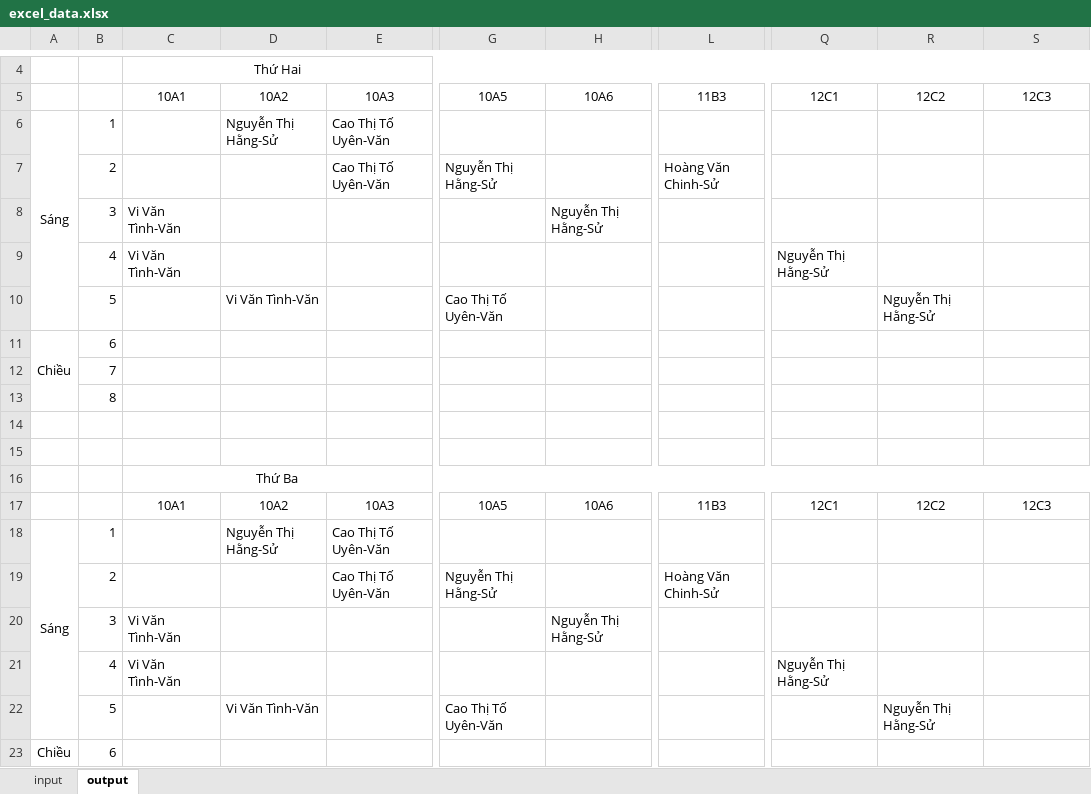
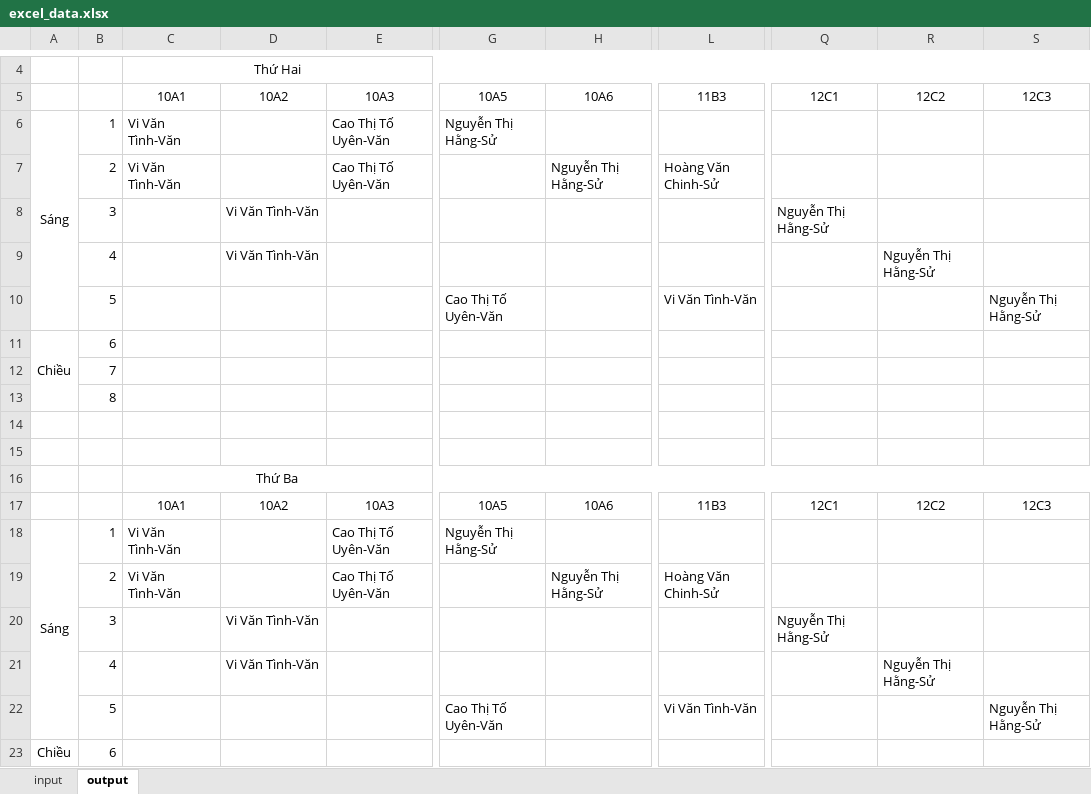
Before and after one commit to cmpedz/ScheduleLessonsProject_THPT_DONG_VAN, an Excel workbook: src/excel_resources/excel_data.xlsx, sheet output, drawn as a sheet; only a part is shown, gaps mark what is left out; values as stored, in another font and other column widths than the file's, no borders; the diff covers the shown part only; the diff names each change by its address in the sheet, - before the commit and + after, or states it on an @@ line.

```diff
--- a/src/excel_resources/excel_data.xlsx (sheet output)
+++ b/src/excel_resources/excel_data.xlsx (sheet output)
-C6:C7: (empty)
+C6:C7: Vi Văn Tình-Văn
-D6: Nguyễn Thị Hằng-Sử
+D6: (empty)
-G6: (empty)
+G6: Nguyễn Thị Hằng-Sử
-G7: Nguyễn Thị Hằng-Sử
+G7: (empty)
-H7: (empty)
+H7: Nguyễn Thị Hằng-Sử
-C8:C9: Vi Văn Tình-Văn
+C8:C9: (empty)
-D8:D9: (empty)
+D8:D9: Vi Văn Tình-Văn
-H8: Nguyễn Thị Hằng-Sử
+H8: (empty)
-Q8: (empty)
+Q8: Nguyễn Thị Hằng-Sử
-Q9: Nguyễn Thị Hằng-Sử
+Q9: (empty)
-R9: (empty)
+R9: Nguyễn Thị Hằng-Sử
-D10: Vi Văn Tình-Văn
+D10: (empty)
-L10: (empty)
+L10: Vi Văn Tình-Văn
-R10: Nguyễn Thị Hằng-Sử
+R10: (empty)
-S10: (empty)
+S10: Nguyễn Thị Hằng-Sử
-C18:C19: (empty)
+C18:C19: Vi Văn Tình-Văn
-D18: Nguyễn Thị Hằng-Sử
+D18: (empty)
-G18: (empty)
+G18: Nguyễn Thị Hằng-Sử
-G19: Nguyễn Thị Hằng-Sử
+G19: (empty)
-H19: (empty)
+H19: Nguyễn Thị Hằng-Sử
-C20:C21: Vi Văn Tình-Văn
+C20:C21: (empty)
-D20:D21: (empty)
+D20:D21: Vi Văn Tình-Văn
-H20: Nguyễn Thị Hằng-Sử
+H20: (empty)
-Q20: (empty)
+Q20: Nguyễn Thị Hằng-Sử
-Q21: Nguyễn Thị Hằng-Sử
+Q21: (empty)
-R21: (empty)
+R21: Nguyễn Thị Hằng-Sử
-D22: Vi Văn Tình-Văn
+D22: (empty)
-L22: (empty)
+L22: Vi Văn Tình-Văn
-R22: Nguyễn Thị Hằng-Sử
+R22: (empty)
-S22: (empty)
+S22: Nguyễn Thị Hằng-Sử
```
Also changed, not shown: 10 added rows, 10 removed rows and 15 edited cells elsewhere in this sheet, sheet input, bin/excel_resources/excel_data.xlsx, 15 other files.
